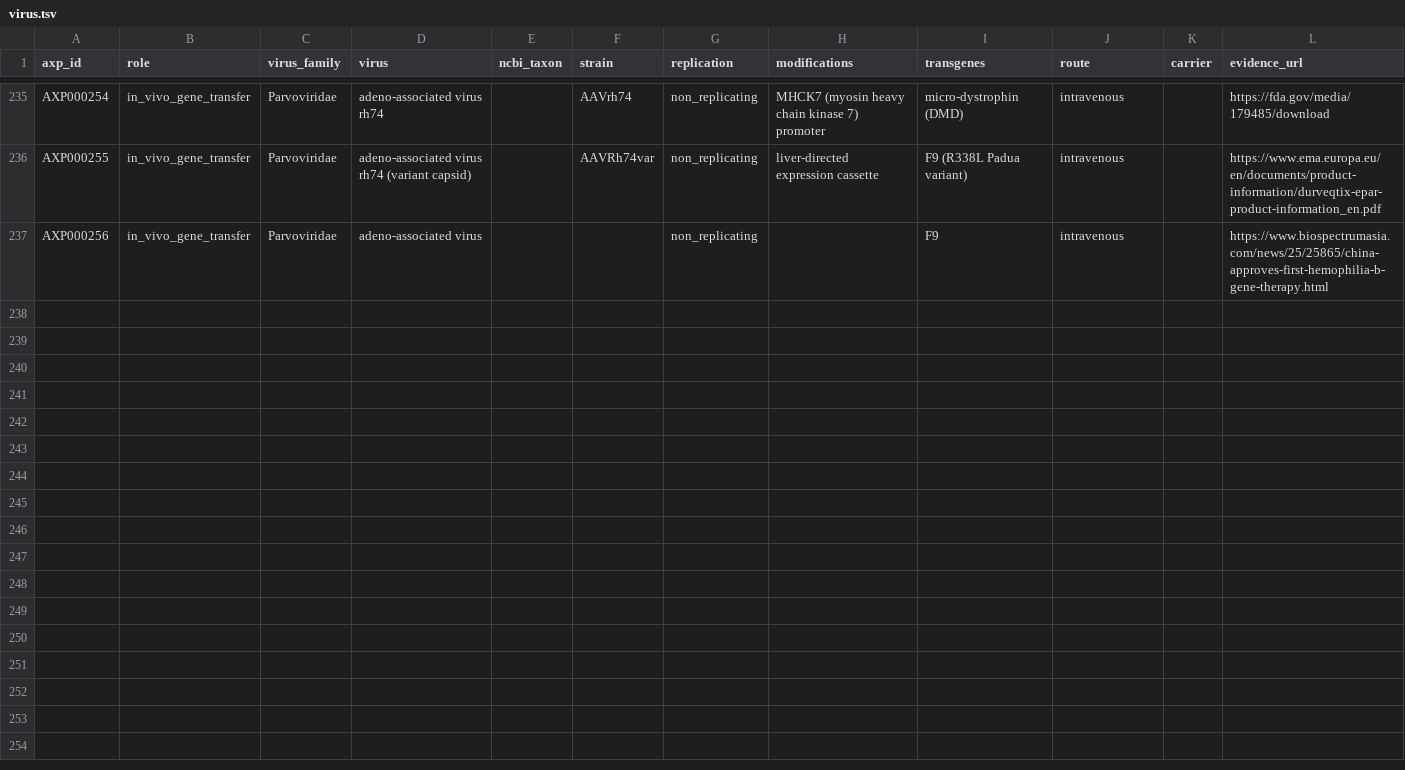
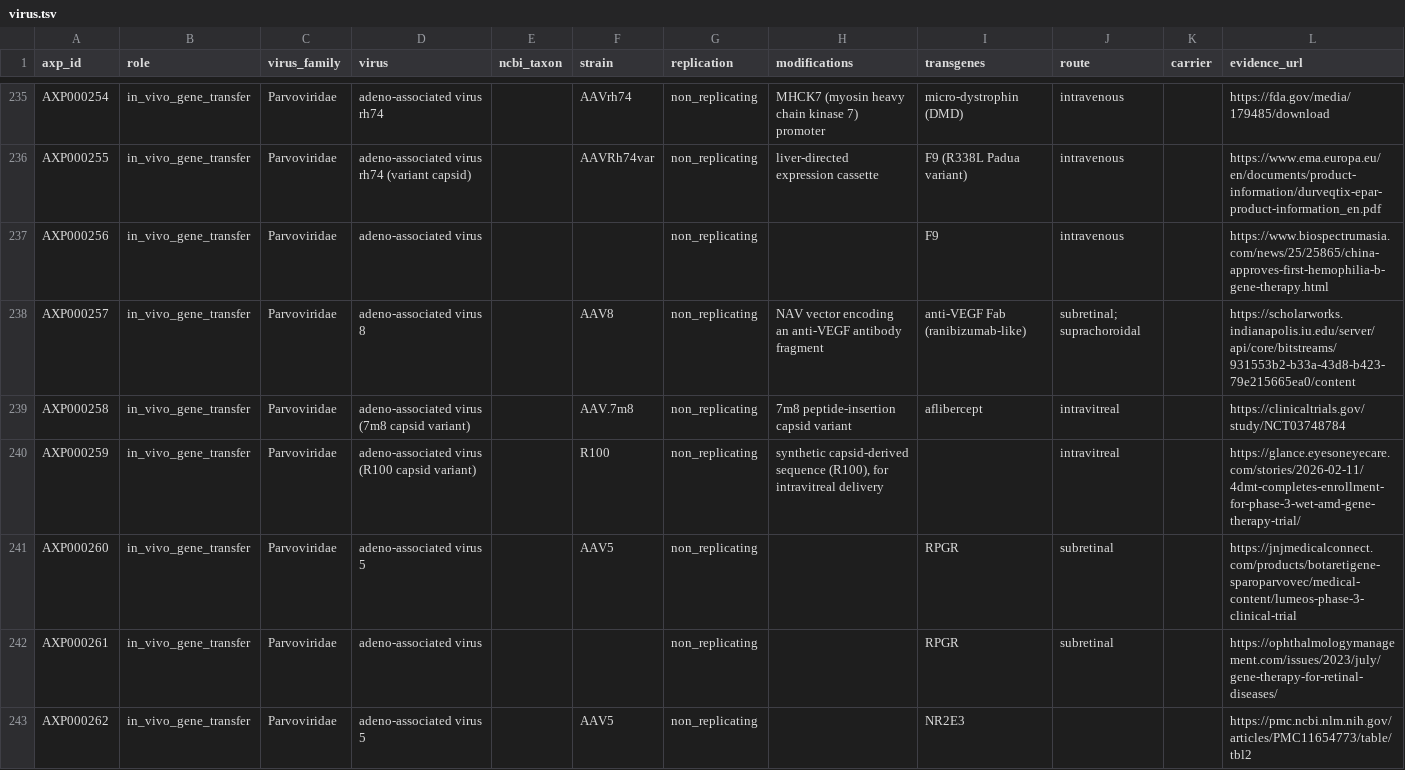
Before and after one commit to ckangas2/abstractinator, a TSV file: registry/virus.tsv, drawn as a sheet; only a part is shown, gaps mark what is left out.

```diff
--- a/registry/virus.tsv
+++ b/registry/virus.tsv
@@ -237 +237,7 @@ AXP000255	in_vivo_gene_transfer	Parvoviridae	adeno-associated virus rh74 (varian
 AXP000256	in_vivo_gene_transfer	Parvoviridae	adeno-associated virus			non_replicating		F9	intravenous		https://www.biospectrumasia.com/news/25/25865/china-approves-first-hemophilia-b-gene-therapy.html
+AXP000257	in_vivo_gene_transfer	Parvoviridae	adeno-associated virus 8		AAV8	non_replicating	NAV vector encoding an anti-VEGF antibody fragment	anti-VEGF Fab (ranibizumab-like)	subretinal; suprachoroidal		https://scholarworks.indianapolis.iu.edu/server/api/core/bitstreams/931553b2-b33a-43d8-b423-79e215665ea0/content
+AXP000258	in_vivo_gene_transfer	Parvoviridae	adeno-associated virus (7m8 capsid variant)		AAV.7m8	non_replicating	7m8 peptide-insertion capsid variant	aflibercept	intravitreal		https://clinicaltrials.gov/study/NCT03748784
+AXP000259	in_vivo_gene_transfer	Parvoviridae	adeno-associated virus (R100 capsid variant)		R100	non_replicating	synthetic capsid-derived sequence (R100), for intravitreal delivery		intravitreal		https://glance.eyesoneyecare.com/stories/2026-02-11/4dmt-completes-enrollment-for-phase-3-wet-amd-gene-therapy-trial/
+AXP000260	in_vivo_gene_transfer	Parvoviridae	adeno-associated virus 5		AAV5	non_replicating		RPGR	subretinal		https://jnjmedicalconnect.com/products/botaretigene-sparoparvovec/medical-content/lumeos-phase-3-clinical-trial
+AXP000261	in_vivo_gene_transfer	Parvoviridae	adeno-associated virus			non_replicating		RPGR	subretinal		https://ophthalmologymanagement.com/issues/2023/july/gene-therapy-for-retinal-diseases/
+AXP000262	in_vivo_gene_transfer	Parvoviridae	adeno-associated virus 5		AAV5	non_replicating		NR2E3			https://pmc.ncbi.nlm.nih.gov/articles/PMC11654773/table/tbl2
```
Also changed, not shown: registry/aliases.tsv, registry/programs.tsv, 1 other file.
